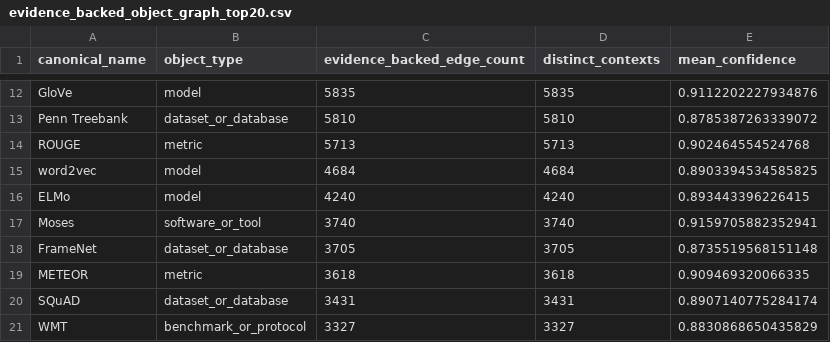
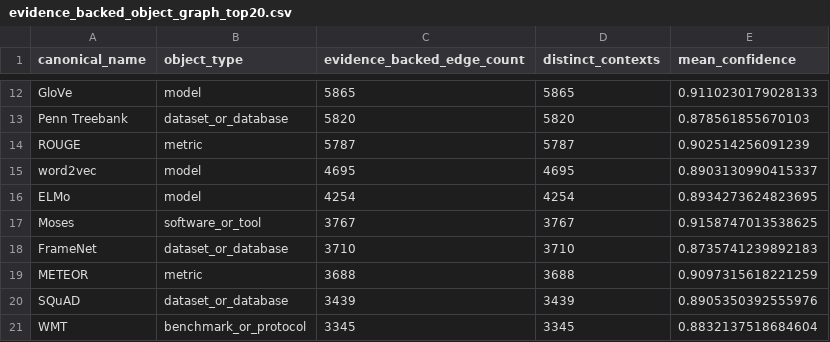
Before and after one commit to Baron-Sun/scisci-citeevidence-cs-mvp, a CSV file: figures/source_data/evidence_backed_object_graph_top20.csv, drawn as a sheet; only a part is shown, gaps mark what is left out; the diff covers the shown part only; the diff names each change by its address in the sheet, - before the commit and + after, or states it on an @@ line.

```diff
--- a/figures/source_data/evidence_backed_object_graph_top20.csv
+++ b/figures/source_data/evidence_backed_object_graph_top20.csv
-C12 (evidence_backed_edge_count): 5835
+C12 (evidence_backed_edge_count): 5865
-D12 (distinct_contexts): 5835
+D12 (distinct_contexts): 5865
-E12 (mean_confidence): 0.9112202227934876
+E12 (mean_confidence): 0.9110230179028133
-C13 (evidence_backed_edge_count): 5810
+C13 (evidence_backed_edge_count): 5820
-D13 (distinct_contexts): 5810
+D13 (distinct_contexts): 5820
-E13 (mean_confidence): 0.8785387263339072
+E13 (mean_confidence): 0.878561855670103
-C14 (evidence_backed_edge_count): 5713
+C14 (evidence_backed_edge_count): 5787
-D14 (distinct_contexts): 5713
+D14 (distinct_contexts): 5787
-E14 (mean_confidence): 0.902464554524768
+E14 (mean_confidence): 0.902514256091239
-C15 (evidence_backed_edge_count): 4684
+C15 (evidence_backed_edge_count): 4695
-D15 (distinct_contexts): 4684
+D15 (distinct_contexts): 4695
-E15 (mean_confidence): 0.8903394534585825
+E15 (mean_confidence): 0.8903130990415337
-C16 (evidence_backed_edge_count): 4240
+C16 (evidence_backed_edge_count): 4254
-D16 (distinct_contexts): 4240
+D16 (distinct_contexts): 4254
-E16 (mean_confidence): 0.893443396226415
+E16 (mean_confidence): 0.8934273624823695
-C17 (evidence_backed_edge_count): 3740
+C17 (evidence_backed_edge_count): 3767
-D17 (distinct_contexts): 3740
+D17 (distinct_contexts): 3767
-E17 (mean_confidence): 0.9159705882352941
+E17 (mean_confidence): 0.9158747013538625
-C18 (evidence_backed_edge_count): 3705
+C18 (evidence_backed_edge_count): 3710
-D18 (distinct_contexts): 3705
+D18 (distinct_contexts): 3710
-E18 (mean_confidence): 0.8735519568151148
+E18 (mean_confidence): 0.8735741239892183
-C19 (evidence_backed_edge_count): 3618
+C19 (evidence_backed_edge_count): 3688
-D19 (distinct_contexts): 3618
+D19 (distinct_contexts): 3688
-E19 (mean_confidence): 0.909469320066335
+E19 (mean_confidence): 0.9097315618221259
-C20 (evidence_backed_edge_count): 3431
+C20 (evidence_backed_edge_count): 3439
-D20 (distinct_contexts): 3431
+D20 (distinct_contexts): 3439
-E20 (mean_confidence): 0.8907140775284174
+E20 (mean_confidence): 0.8905350392555976
-C21 (evidence_backed_edge_count): 3327
+C21 (evidence_backed_edge_count): 3345
-D21 (distinct_contexts): 3327
+D21 (distinct_contexts): 3345
-E21 (mean_confidence): 0.8830868650435829
+E21 (mean_confidence): 0.8832137518684604
```
Also changed, not shown: 30 edited cells elsewhere in this file, data/processed/object_function_matrix_phase2_pilot.csv, data/processed/phase1_phase2_calibration_by_stratum.csv, 24 other files.
